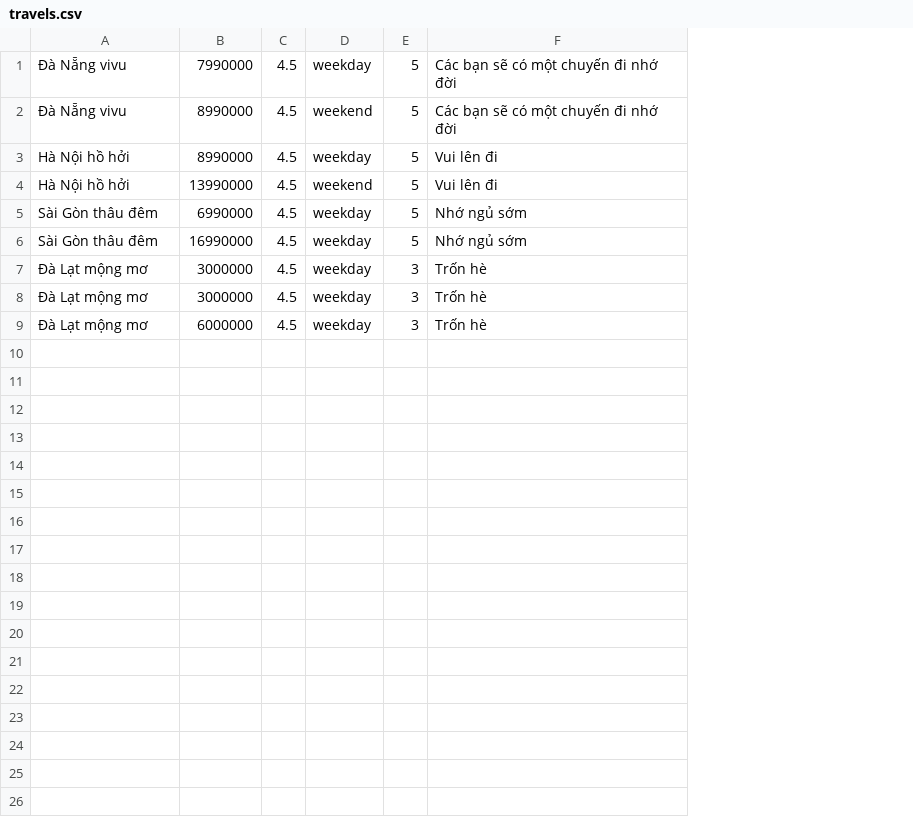
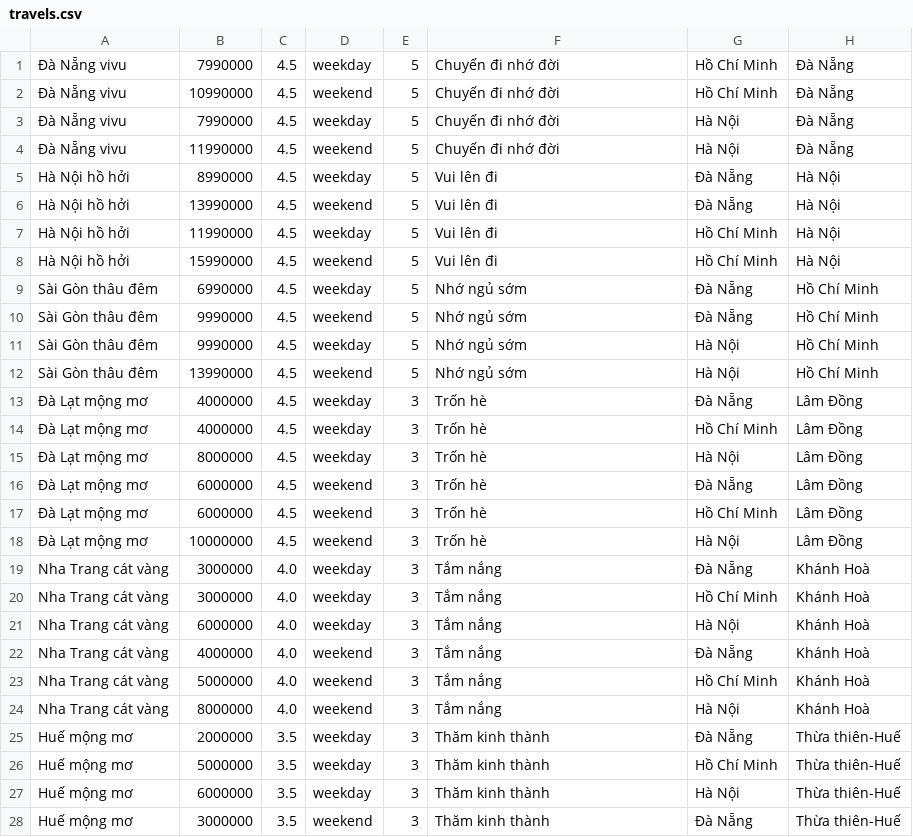
Before and after one commit to sihcpro/-Travel-Recommendation-Web-Backend, a CSV file: db/travels.csv, drawn as a sheet; only a part is shown; addresses are those after the commit; the diff covers the shown part only; the diff names each change by its address in the sheet, - before the commit and + after, or states it on an @@ line.

```diff
--- a/db/travels.csv
+++ b/db/travels.csv
+column G, rows 1-2: Hồ Chí Minh | Hồ Chí Minh; rows 5-6: Đà Nẵng | Đà Nẵng; row 9: Đà Nẵng; row 11: Hà Nội; rows 13-14: Đà Nẵng | Hồ Chí Minh; row 16: Đà Nẵng
+column H, rows 1-2: Đà Nẵng | Đà Nẵng; rows 5-6: Hà Nội | Hà Nội; row 9: Hồ Chí Minh; row 11: Hồ Chí Minh; rows 13-14: Lâm Đồng | Lâm Đồng; row 16: Lâm Đồng
-F1:F2: Các bạn sẽ có một chuyến đi nhớ đời
+F1:F2: Chuyến đi nhớ đời
-B2: 8990000
+B2: 10990000
+row 3: Đà Nẵng vivu | 7990000 | 4.5 | weekday | 5 | Chuyến đi nhớ đời | Hà Nội | Đà Nẵng
+row 4: Đà Nẵng vivu | 11990000 | 4.5 | weekend | 5 | Chuyến đi nhớ đời | Hà Nội | Đà Nẵng
+row 7: Hà Nội hồ hởi | 11990000 | 4.5 | weekday | 5 | Vui lên đi | Hồ Chí Minh | Hà Nội
+row 8: Hà Nội hồ hởi | 15990000 | 4.5 | weekend | 5 | Vui lên đi | Hồ Chí Minh | Hà Nội
+row 10: Sài Gòn thâu đêm | 9990000 | 4.5 | weekend | 5 | Nhớ ngủ sớm | Đà Nẵng | Hồ Chí Minh
-B11: 16990000
+B11: 9990000
+row 12: Sài Gòn thâu đêm | 13990000 | 4.5 | weekend | 5 | Nhớ ngủ sớm | Hà Nội | Hồ Chí Minh
-B13:B14: 3000000
+B13:B14: 4000000
+row 15: Đà Lạt mộng mơ | 8000000 | 4.5 | weekday | 3 | Trốn hè | Hà Nội | Lâm Đồng
-D16: weekday
+D16: weekend
+row 17: Đà Lạt mộng mơ | 6000000 | 4.5 | weekend | 3 | Trốn hè | Hồ Chí Minh | Lâm Đồng
+row 18: Đà Lạt mộng mơ | 10000000 | 4.5 | weekend | 3 | Trốn hè | Hà Nội | Lâm Đồng
+row 19: Nha Trang cát vàng | 3000000 | 4.0 | weekday | 3 | Tắm nắng | Đà Nẵng | Khánh Hoà
+row 20: Nha Trang cát vàng | 3000000 | 4.0 | weekday | 3 | Tắm nắng | Hồ Chí Minh | Khánh Hoà
+row 21: Nha Trang cát vàng | 6000000 | 4.0 | weekday | 3 | Tắm nắng | Hà Nội | Khánh Hoà
+row 22: Nha Trang cát vàng | 4000000 | 4.0 | weekend | 3 | Tắm nắng | Đà Nẵng | Khánh Hoà
+row 23: Nha Trang cát vàng | 5000000 | 4.0 | weekend | 3 | Tắm nắng | Hồ Chí Minh | Khánh Hoà
+row 24: Nha Trang cát vàng | 8000000 | 4.0 | weekend | 3 | Tắm nắng | Hà Nội | Khánh Hoà
+row 25: Huế mộng mơ | 2000000 | 3.5 | weekday | 3 | Thăm kinh thành | Đà Nẵng | Thừa thiên-Huế
+row 26: Huế mộng mơ | 5000000 | 3.5 | weekday | 3 | Thăm kinh thành | Hồ Chí Minh | Thừa thiên-Huế
+row 27: Huế mộng mơ | 6000000 | 3.5 | weekday | 3 | Thăm kinh thành | Hà Nội | Thừa thiên-Huế
+row 28: Huế mộng mơ | 3000000 | 3.5 | weekend | 3 | Thăm kinh thành | Đà Nẵng | Thừa thiên-Huế
```
Also changed, not shown: 2 added rows elsewhere in this file, db/cities.csv, 40 other files.
